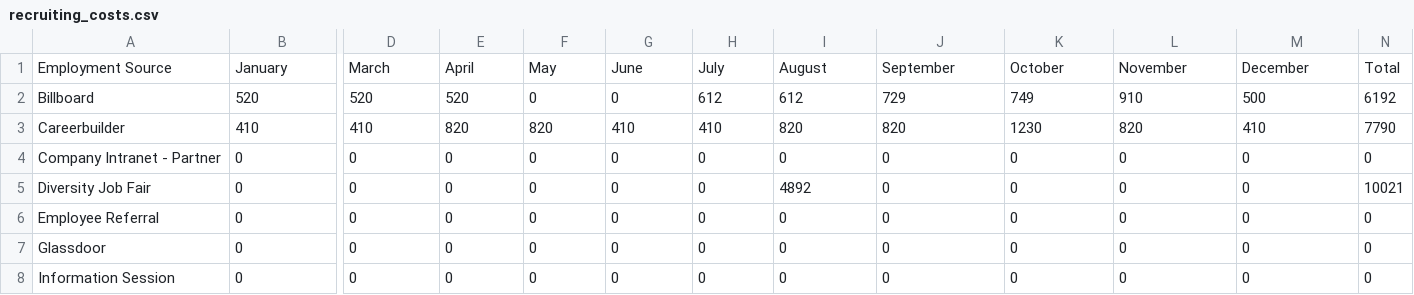
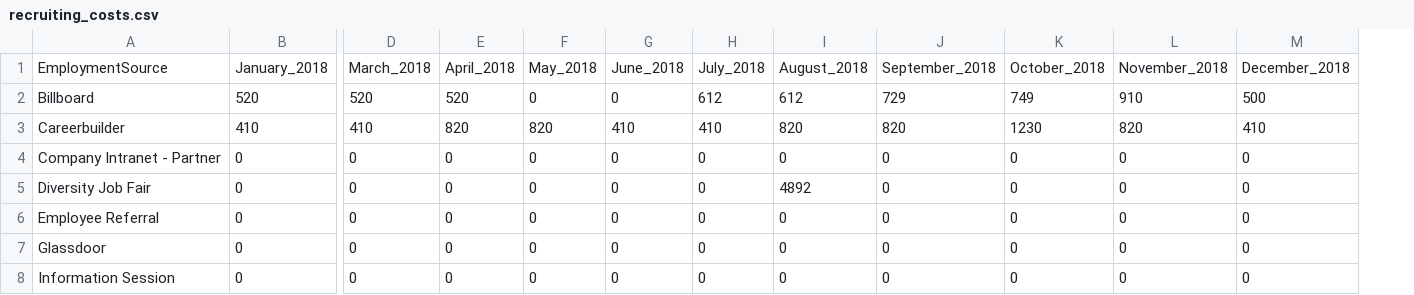
Before and after one commit to patrol7171/HR-Data-Analysis--Dental-Magic, a CSV file: HR_datasets/human-resources-data-set/recruiting_costs.csv, drawn as a sheet; only a part is shown, gaps mark what is left out; removed rows and columns are numbered as before the commit, all else as after; rows hold the shown columns only; the diff names each change by its address in the sheet, - before the commit and + after, or states it on an @@ line.

```diff
--- a/HR_datasets/human-resources-data-set/recruiting_costs.csv
+++ b/HR_datasets/human-resources-data-set/recruiting_costs.csv
-column N, rows 2-8: 6192 | 7790 | 0 | 10021 | 0 | 0 | 0
-row 1: Employment Source | January | March | April | May | June | July | August | September | October | November | December | Total
+row 1: EmploymentSource | January_2018 | March_2018 | April_2018 | May_2018 | June_2018 | July_2018 | August_2018 | September_2018 | October_2018 | November_2018 | December_2018
```
Also changed, not shown: HR_datasets/human-resources-data-set/HRDataset_v9.csv, HR_datasets/human-resources-data-set/production_staff.csv, 4 other files.
